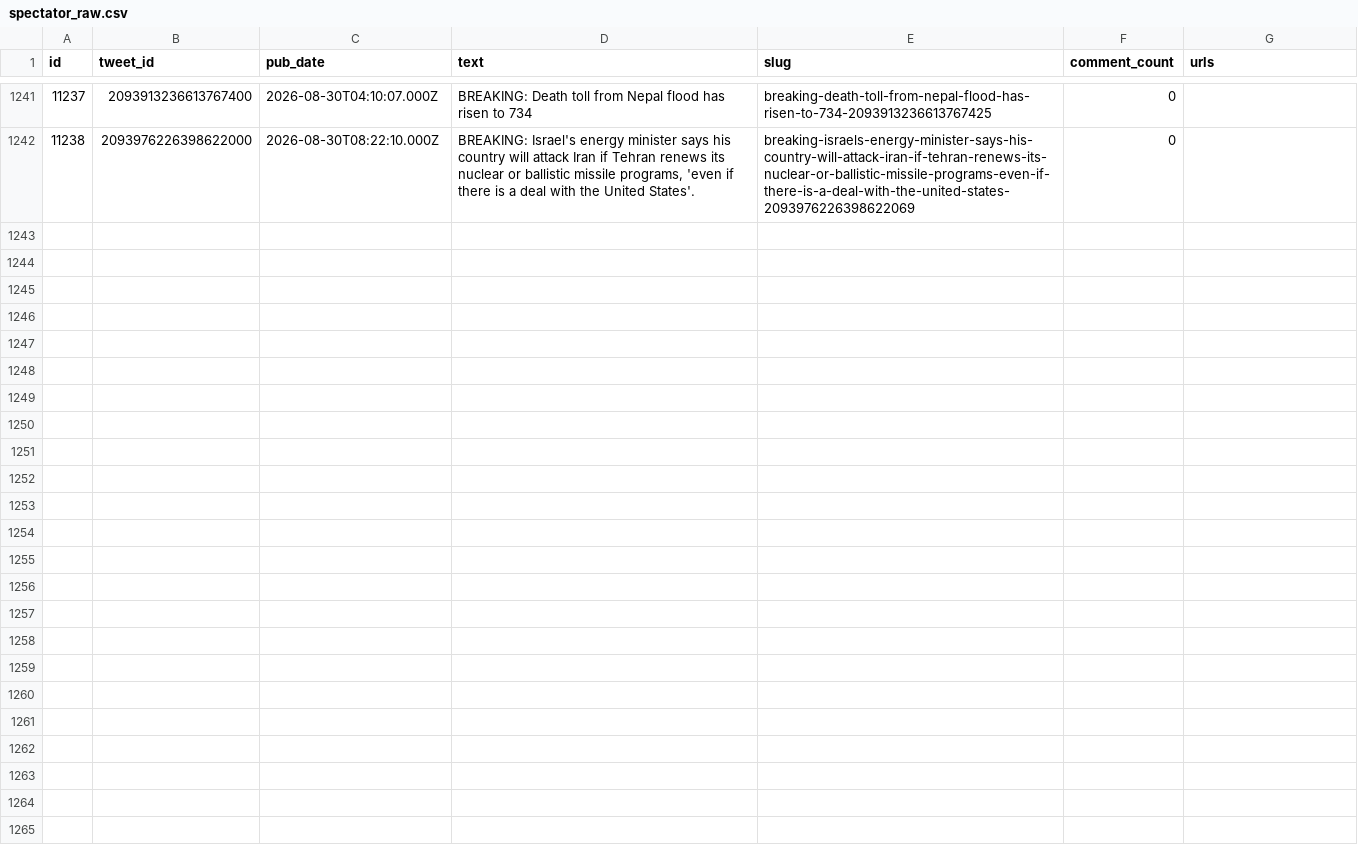
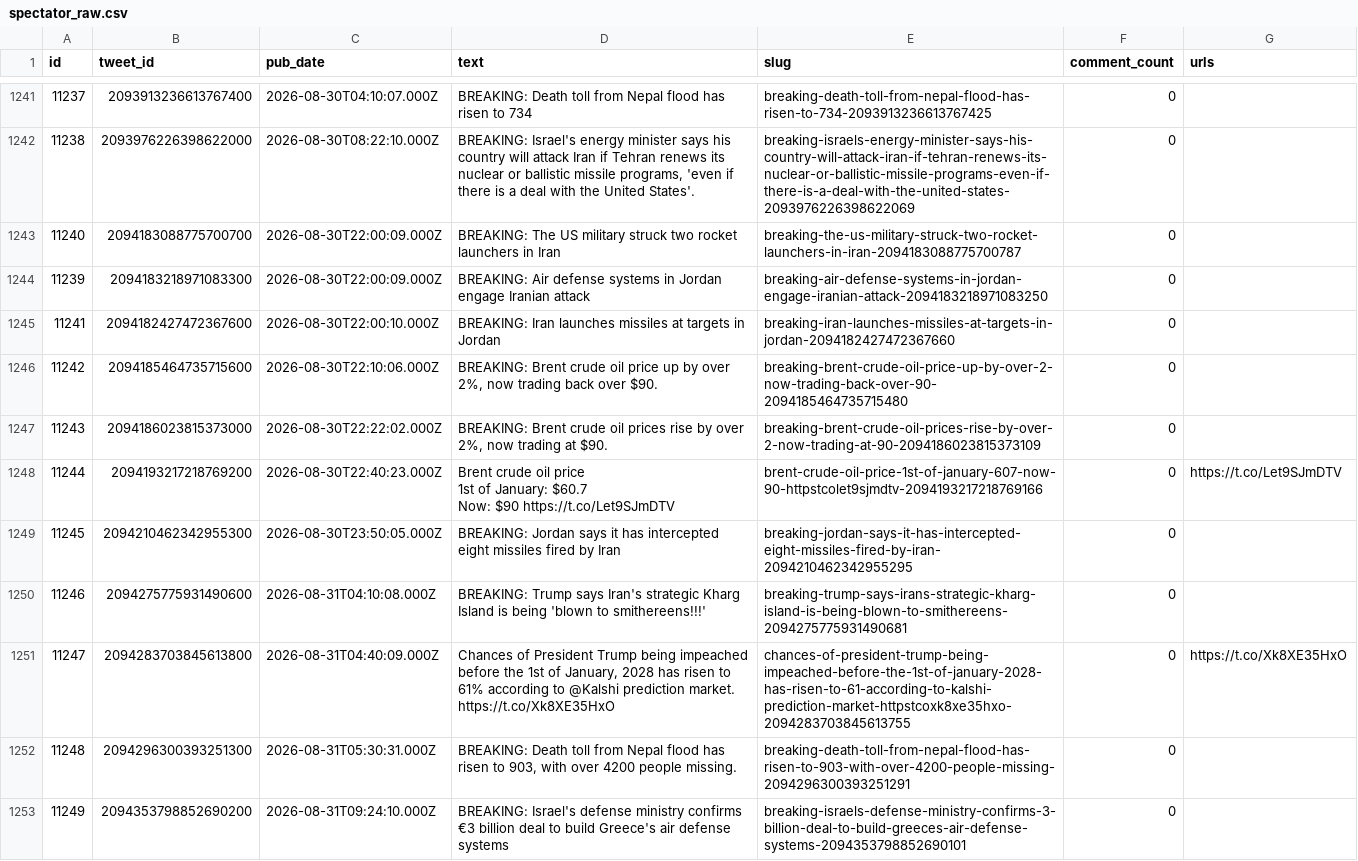
Before and after one commit to chiragr5241/Geopolitics, a CSV file: data/raw_data/spectator_raw.csv, drawn as a sheet; only a part is shown, gaps mark what is left out; ↵ is a line break in a cell; the diff names each change by its address in the sheet, - before the commit and + after, or states it on an @@ line.

Commit message:
data: daily enrichment 2026-08-31

```diff
--- a/data/raw_data/spectator_raw.csv
+++ b/data/raw_data/spectator_raw.csv
+row 1243: 11240 | 2094183088775700700 | 2026-08-30T22:00:09.000Z | BREAKING: The US military struck two rocket launchers in Iran | breaking-the-us-military-struck-two-rocket-launchers-in-iran-2094183088775700787 | 0
+row 1244: 11239 | 2094183218971083300 | 2026-08-30T22:00:09.000Z | BREAKING: Air defense systems in Jordan engage Iranian attack | breaking-air-defense-systems-in-jordan-engage-iranian-attack-2094183218971083250 | 0
+row 1245: 11241 | 2094182427472367600 | 2026-08-30T22:00:10.000Z | BREAKING: Iran launches missiles at targets in Jordan | breaking-iran-launches-missiles-at-targets-in-jordan-2094182427472367660 | 0
+row 1246: 11242 | 2094185464735715600 | 2026-08-30T22:10:06.000Z | BREAKING: Brent crude oil price up by over 2%, now trading back over $90. | breaking-brent-crude-oil-price-up-by-over-2-now-trading-back-over-90-2094185464735715480 | 0
+row 1247: 11243 | 2094186023815373000 | 2026-08-30T22:22:02.000Z | BREAKING: Brent crude oil prices rise by over 2%, now trading at $90. | breaking-brent-crude-oil-prices-rise-by-over-2-now-trading-at-90-2094186023815373109 | 0
+row 1248: 11244 | 2094193217218769200 | 2026-08-30T22:40:23.000Z | Brent crude oil price ↵ 1st of January: $60.7 ↵ Now: $90 https://t.co/Let9SJmDTV | brent-crude-oil-price-1st-of-january-607-now-90-httpstcolet9sjmdtv-2094193217218769166 | 0 | https://t.co/Let9SJmDTV
+row 1249: 11245 | 2094210462342955300 | 2026-08-30T23:50:05.000Z | BREAKING: Jordan says it has intercepted eight missiles fired by Iran | breaking-jordan-says-it-has-intercepted-eight-missiles-fired-by-iran-2094210462342955295 | 0
+row 1250: 11246 | 2094275775931490600 | 2026-08-31T04:10:08.000Z | BREAKING: Trump says Iran's strategic Kharg Island is being 'blown to smithereens!!!' | breaking-trump-says-irans-strategic-kharg-island-is-being-blown-to-smithereens-2094275775931490681 | 0
+row 1251: 11247 | 2094283703845613800 | 2026-08-31T04:40:09.000Z | Chances of President Trump being impeached before the 1st of January, 2028 has risen to 61% according to @Kalshi prediction market. https://t.co/Xk8XE35HxO | chances-of-president-trump-being-impeached-before-the-1st-of-january-2028-has-risen-to-61-according-to-kalshi-prediction-market-httpstcoxk8xe35hxo-2094283703845613755 | 0 | https://t.co/Xk8XE35HxO
+row 1252: 11248 | 2094296300393251300 | 2026-08-31T05:30:31.000Z | BREAKING: Death toll from Nepal flood has risen to 903, with over 4200 people missing. | breaking-death-toll-from-nepal-flood-has-risen-to-903-with-over-4200-people-missing-2094296300393251291 | 0
+row 1253: 11249 | 2094353798852690200 | 2026-08-31T09:24:10.000Z | BREAKING: Israel's defense ministry confirms €3 billion deal to build Greece's air defense systems | breaking-israels-defense-ministry-confirms-3-billion-deal-to-build-greeces-air-defense-systems-2094353798852690101 | 0
```
Also changed, not shown: data/incidents.csv, data/raw_data/spectator_media.csv, 6 other files.
